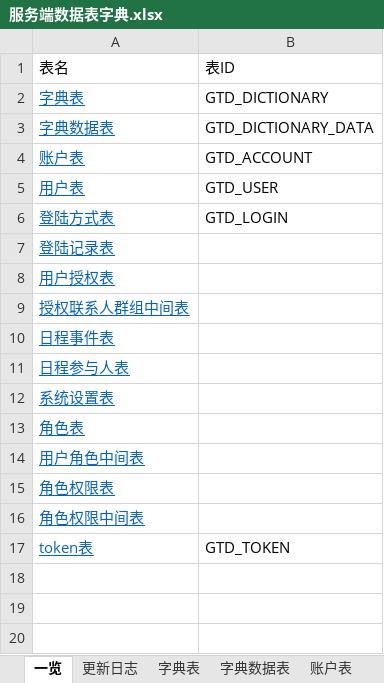
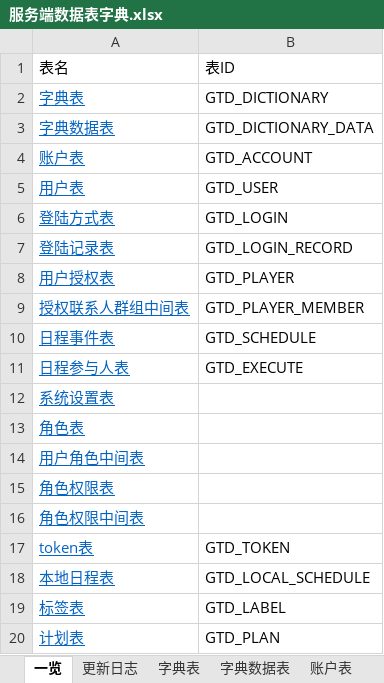
Before and after one commit to XJ-GTD/GTD2, an Excel workbook: A-开发相关文档素材/2.数据库表/服务端数据表字典.xlsx, sheet 一览, drawn as a sheet; values as stored, in another font and other column widths than the file's, no borders; the diff names each change by its address in the sheet, - before the commit and + after, or states it on an @@ line.

```diff
--- a/A-开发相关文档素材/2.数据库表/服务端数据表字典.xlsx (sheet 一览)
+++ b/A-开发相关文档素材/2.数据库表/服务端数据表字典.xlsx (sheet 一览)
-B7: (empty)
+B7: GTD_LOGIN_RECORD
-B8: (empty)
+B8: GTD_PLAYER
-B9: (empty)
+B9: GTD_PLAYER_MEMBER
-B10: (empty)
+B10: GTD_SCHEDULE
-B11: (empty)
+B11: GTD_EXECUTE
+row 18: 本地日程表 | GTD_LOCAL_SCHEDULE
+row 19: 标签表 | GTD_LABEL
+row 20: 计划表 | GTD_PLAN
```
Also changed, not shown: sheet 日程事件表, sheet 日程参与人表, sheet 用户授权表, sheet 更新日志, sheet 标签表, sheet 授权系人群组中间表, 7 more sheets, other sheet tabs, A-开发相关文档素材/2.数据库表/客户端数据表字典.xlsx.
